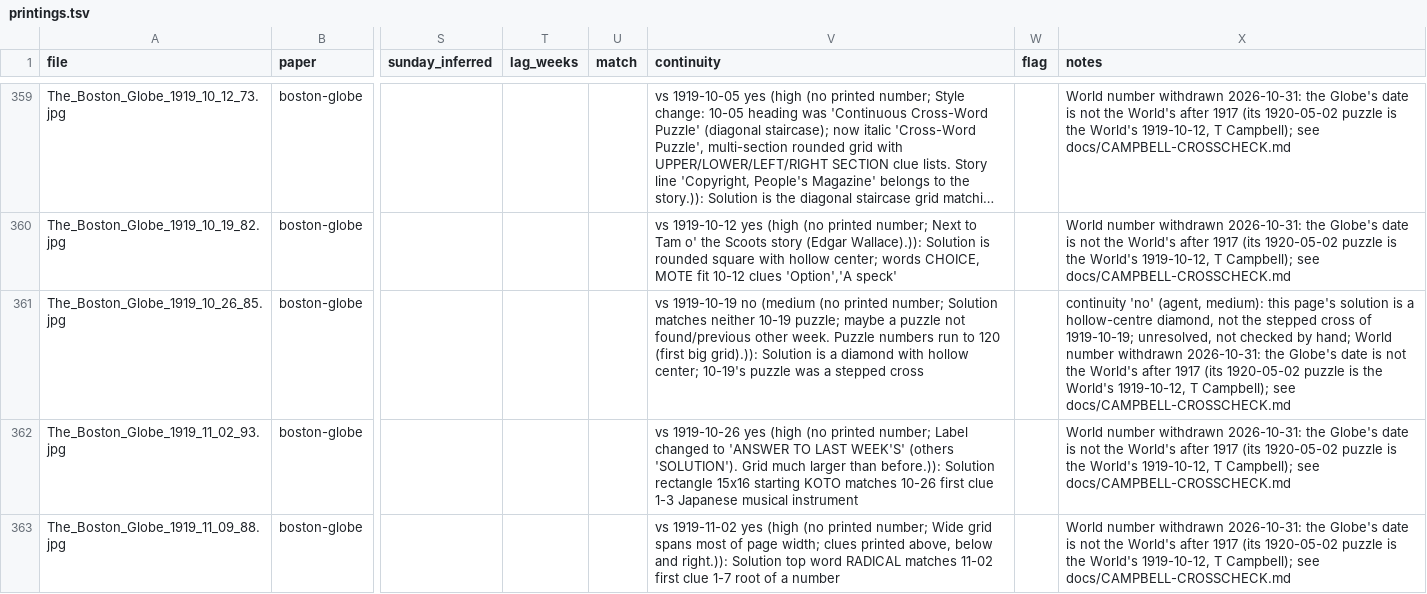
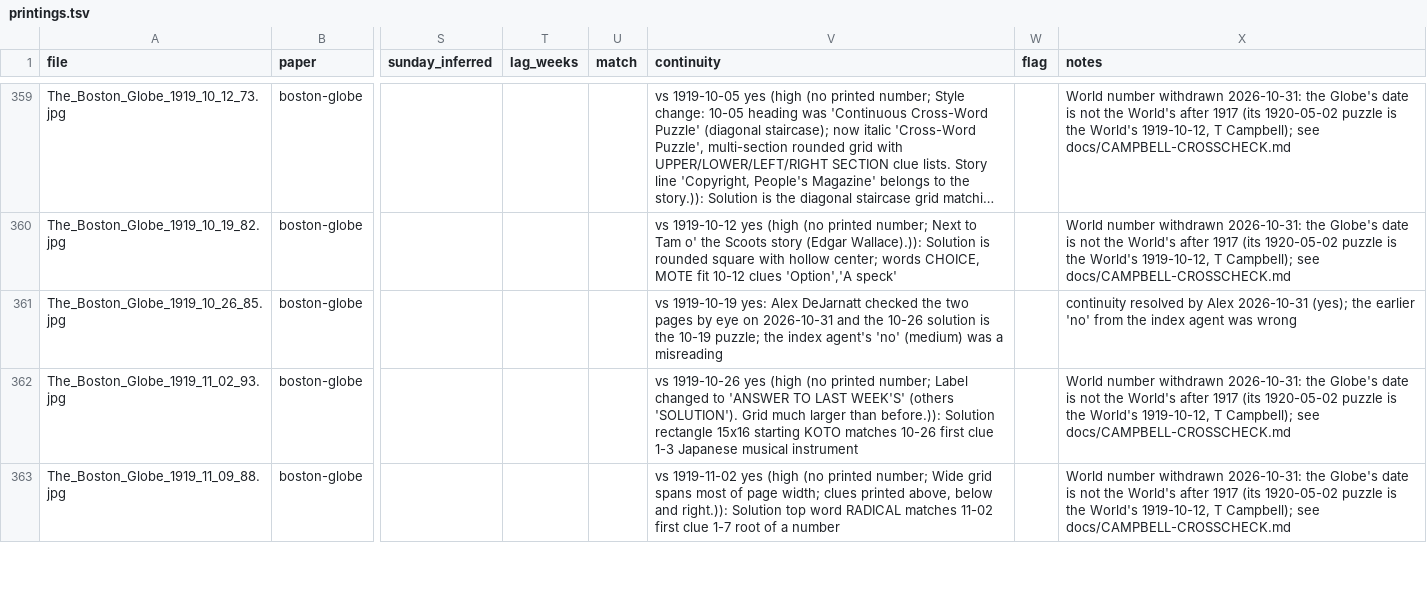
Before and after one commit to EveryPuzzleProject/newyorkworld, a TSV file: printings.tsv, drawn as a sheet; only a part is shown, gaps mark what is left out; long unchanged cells end in …; the diff names each change by its address in the sheet, - before the commit and + after, or states it on an @@ line.

```diff
--- a/printings.tsv
+++ b/printings.tsv
-V361 (continuity): vs 1919-10-19 no (medium (no printed number; Solution matches neither 10-19 puzzle; maybe a puzzle not found/previous other week. Puzzle numbers run to 120 (first big grid).)): Solution is a diamond with hollow center; 10-19's puzzle was a stepped cross
+V361 (continuity): vs 1919-10-19 yes: Alex DeJarnatt checked the two pages by eye on 2026-10-31 and the 10-26 solution is the 10-19 puzzle; the index agent's 'no' (medium) was a misreading
-X361 (notes): continuity 'no' (agent, medium): this page's solution is a hollow-centre diamond, not the stepped cross of 1919-10-19; unresolved, not checked by hand; World number withdrawn 2026-10-31: the Globe's date is not the World's after 1917 (its 1920-05-02 puzzle is the World's 1919-10-12, T Campbell); see docs/CAMPBELL-CROSSCHECK.md
+X361 (notes): continuity resolved by Alex 2026-10-31 (yes); the earlier 'no' from the index agent was wrong
```
Also changed, not shown: gaps.tsv.
